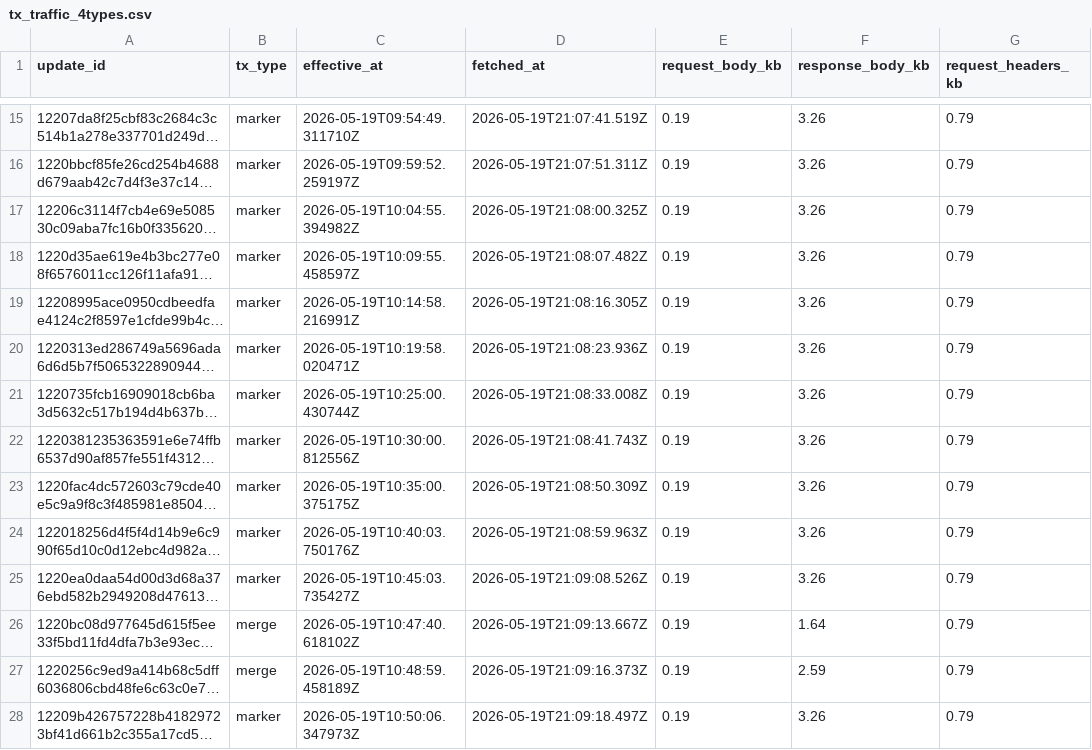
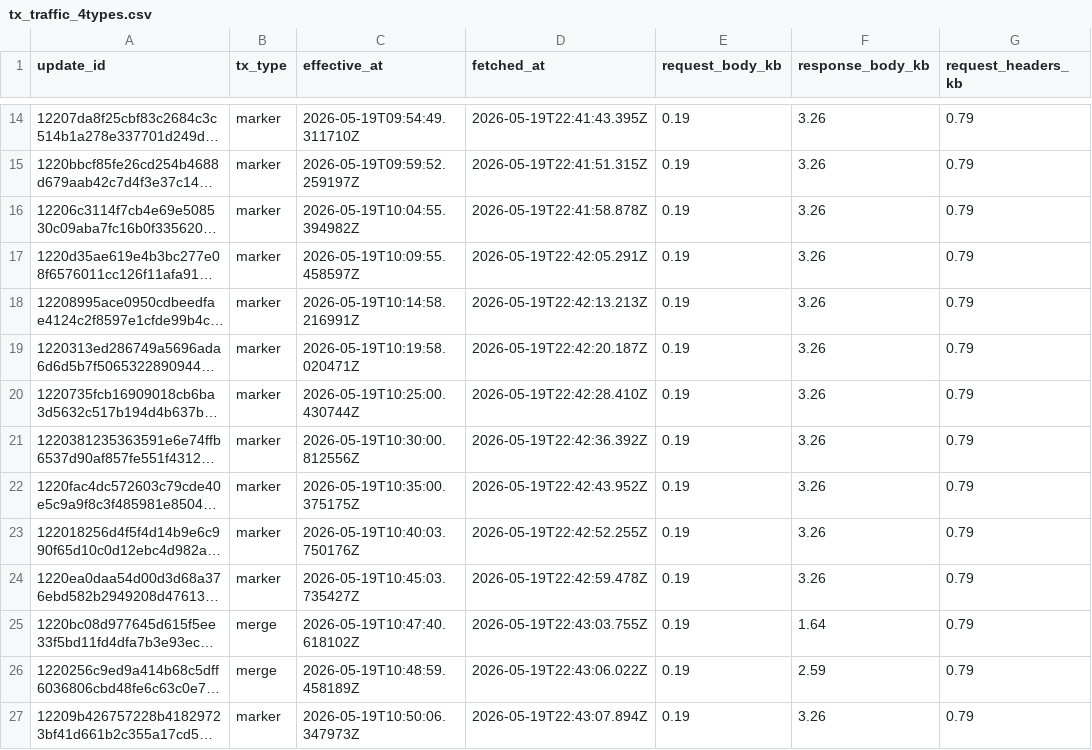
Before and after one commit to ipsita4/validator-traffic-tools, a CSV file: docs/tx_traffic_4types.csv, drawn as a sheet; only a part is shown, gaps mark what is left out; long unchanged cells end in …; addresses are those after the commit; the diff covers the shown part only; the diff names each change by its address in the sheet, - before the commit and + after, or states it on an @@ line.

```diff
--- a/docs/tx_traffic_4types.csv
+++ b/docs/tx_traffic_4types.csv
-D14 (fetched_at): 2026-05-19T21:07:41.519Z
+D14 (fetched_at): 2026-05-19T22:41:43.395Z
-D15 (fetched_at): 2026-05-19T21:07:51.311Z
+D15 (fetched_at): 2026-05-19T22:41:51.315Z
-D16 (fetched_at): 2026-05-19T21:08:00.325Z
+D16 (fetched_at): 2026-05-19T22:41:58.878Z
-D17 (fetched_at): 2026-05-19T21:08:07.482Z
+D17 (fetched_at): 2026-05-19T22:42:05.291Z
-D18 (fetched_at): 2026-05-19T21:08:16.305Z
+D18 (fetched_at): 2026-05-19T22:42:13.213Z
-D19 (fetched_at): 2026-05-19T21:08:23.936Z
+D19 (fetched_at): 2026-05-19T22:42:20.187Z
-D20 (fetched_at): 2026-05-19T21:08:33.008Z
+D20 (fetched_at): 2026-05-19T22:42:28.410Z
-D21 (fetched_at): 2026-05-19T21:08:41.743Z
+D21 (fetched_at): 2026-05-19T22:42:36.392Z
-D22 (fetched_at): 2026-05-19T21:08:50.309Z
+D22 (fetched_at): 2026-05-19T22:42:43.952Z
-D23 (fetched_at): 2026-05-19T21:08:59.963Z
+D23 (fetched_at): 2026-05-19T22:42:52.255Z
-D24 (fetched_at): 2026-05-19T21:09:08.526Z
+D24 (fetched_at): 2026-05-19T22:42:59.478Z
-D25 (fetched_at): 2026-05-19T21:09:13.667Z
+D25 (fetched_at): 2026-05-19T22:43:03.755Z
-D26 (fetched_at): 2026-05-19T21:09:16.373Z
+D26 (fetched_at): 2026-05-19T22:43:06.022Z
-D27 (fetched_at): 2026-05-19T21:09:18.497Z
+D27 (fetched_at): 2026-05-19T22:43:07.894Z
```
Also changed, not shown: 1 removed row and 75 edited cells elsewhere in this file, docs/tx_kb_data.csv, docs/tx_traffic.csv, 3 other files.
